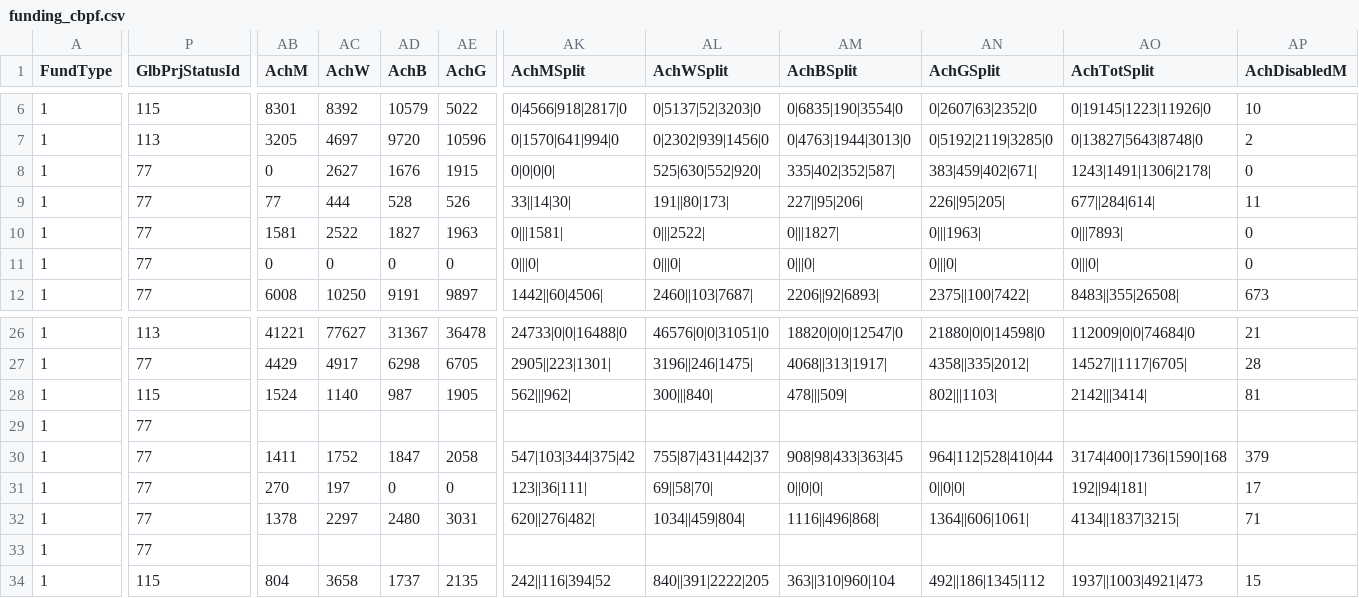
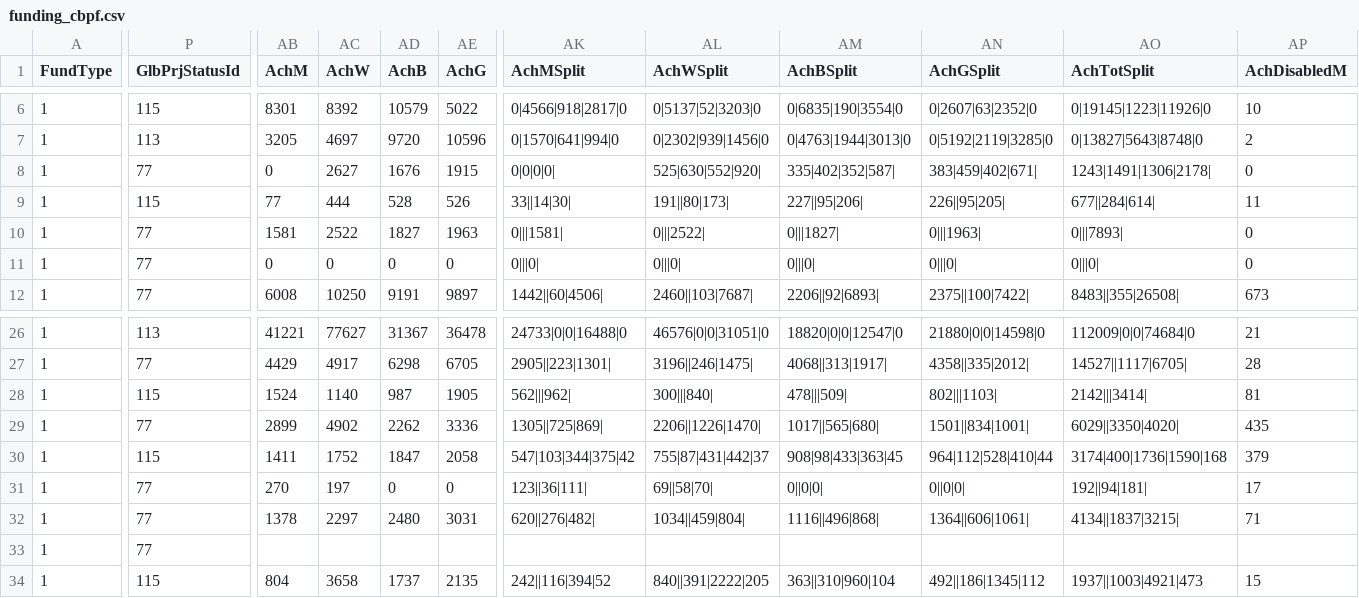
Before and after one commit to jayasekhon/South-Sudan-Dashboard, a CSV file: data/funding_cbpf.csv, drawn as a sheet; only a part is shown, gaps mark what is left out; the diff covers the shown part only; the diff names each change by its address in the sheet, - before the commit and + after, or states it on an @@ line.

```diff
--- a/data/funding_cbpf.csv
+++ b/data/funding_cbpf.csv
-P9 (GlbPrjStatusId): 77
+P9 (GlbPrjStatusId): 115
-AB29 (AchM): (empty)
+AB29 (AchM): 2899
-AC29 (AchW): (empty)
+AC29 (AchW): 4902
-AD29 (AchB): (empty)
+AD29 (AchB): 2262
-AE29 (AchG): (empty)
+AE29 (AchG): 3336
-AK29 (AchMSplit): (empty)
+AK29 (AchMSplit): 1305||725|869|
-AL29 (AchWSplit): (empty)
+AL29 (AchWSplit): 2206||1226|1470|
-AM29 (AchBSplit): (empty)
+AM29 (AchBSplit): 1017||565|680|
-AN29 (AchGSplit): (empty)
+AN29 (AchGSplit): 1501||834|1001|
-AO29 (AchTotSplit): (empty)
+AO29 (AchTotSplit): 6029||3350|4020|
-AP29 (AchDisabledM): (empty)
+AP29 (AchDisabledM): 435
-P30 (GlbPrjStatusId): 77
+P30 (GlbPrjStatusId): 115
```
Also changed, not shown: 54 edited cells elsewhere in this file, data/appeals.csv, data/emergencies.csv, 4 other files.
